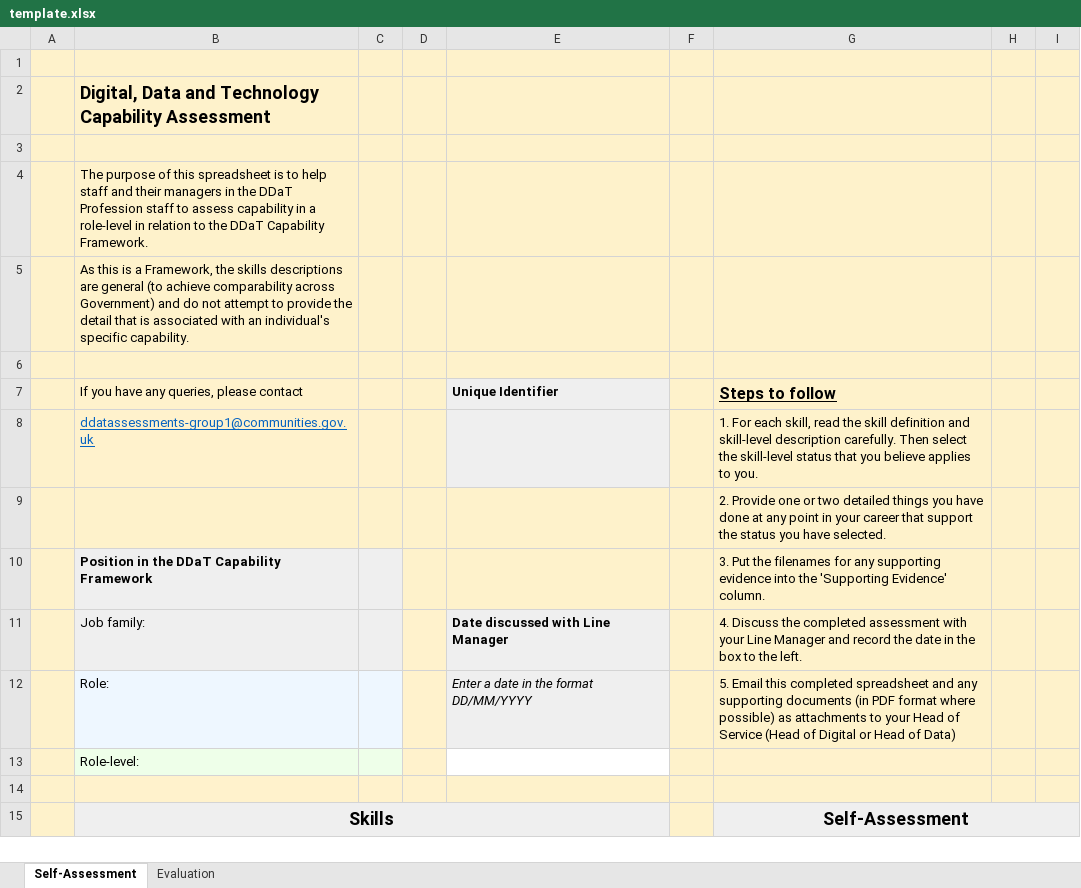
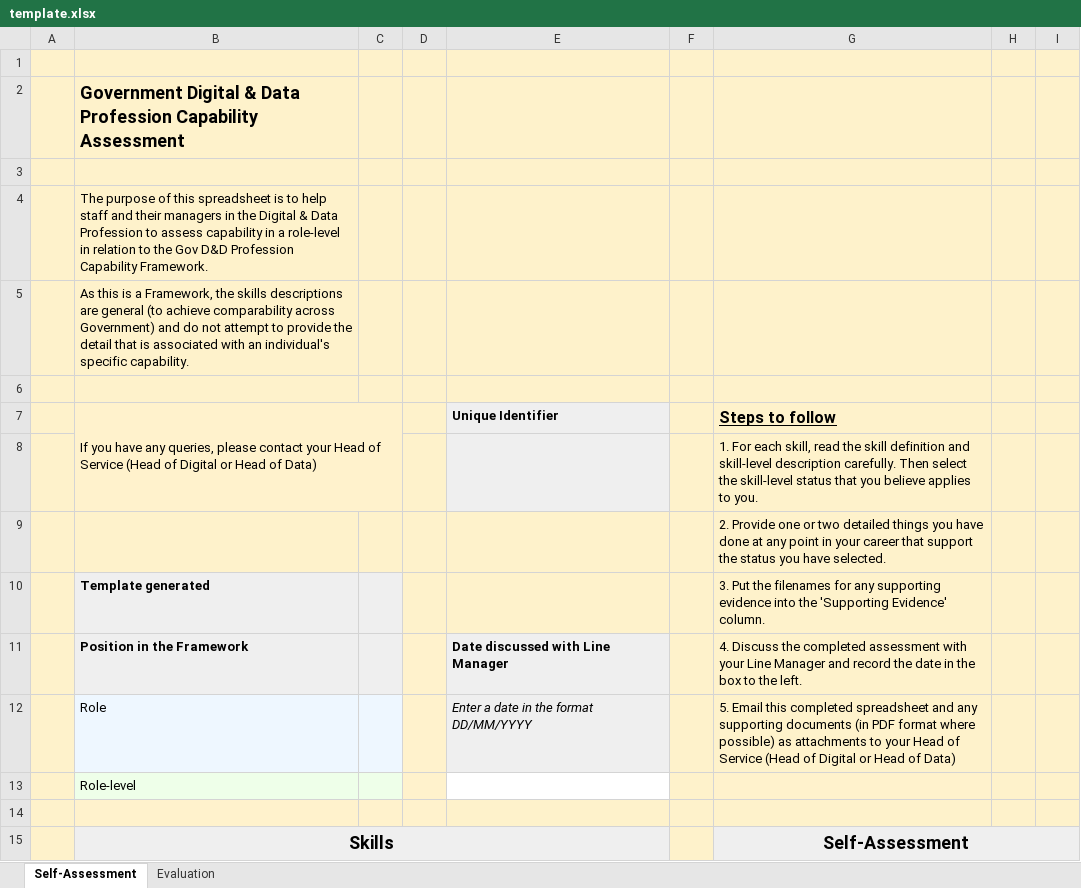
Before and after one commit to Planning-Inspectorate/generate-digital-and-data-capability-assessments, an Excel workbook: template.xlsx, sheet Self-Assessment, drawn as a sheet; only a part is shown; values as stored, in another font and other column widths than the file's, no borders; the diff names each change by its address in the sheet, - before the commit and + after, or states it on an @@ line.

Commit message:
feat: add date generated

```diff
--- a/template.xlsx (sheet Self-Assessment)
+++ b/template.xlsx (sheet Self-Assessment)
-B2: Digital, Data and Technology Capability Assessment
+B2: Government Digital & Data Profession Capability Assessment
-B4: …in the DDaT Profession staff to assess capability in a role-level in relation to the DDaT Capability Framework.
+B4: …in the Digital & Data Profession to assess capability in a role-level in relation to the Gov D&D Profession Capability Framework.
-B7: …please contact
+B7: …please contact your Head of Service (Head of Digital or Head of Data)
+B7:C8 merged
-B8: ddatassessments-group1@communities.gov.uk
+B8: (empty)
-B10: Position in the DDaT Capability Framework
+B10: Template generated
-B11: Job family:
+B11: Position in the Framework
-B11 bold: off
+B11 bold: on
-B12: Role:
+B12: Role
-B13: Role-level:
+B13: Role-level
```
Also changed, not shown: sheet Evaluation, 3 other files.
